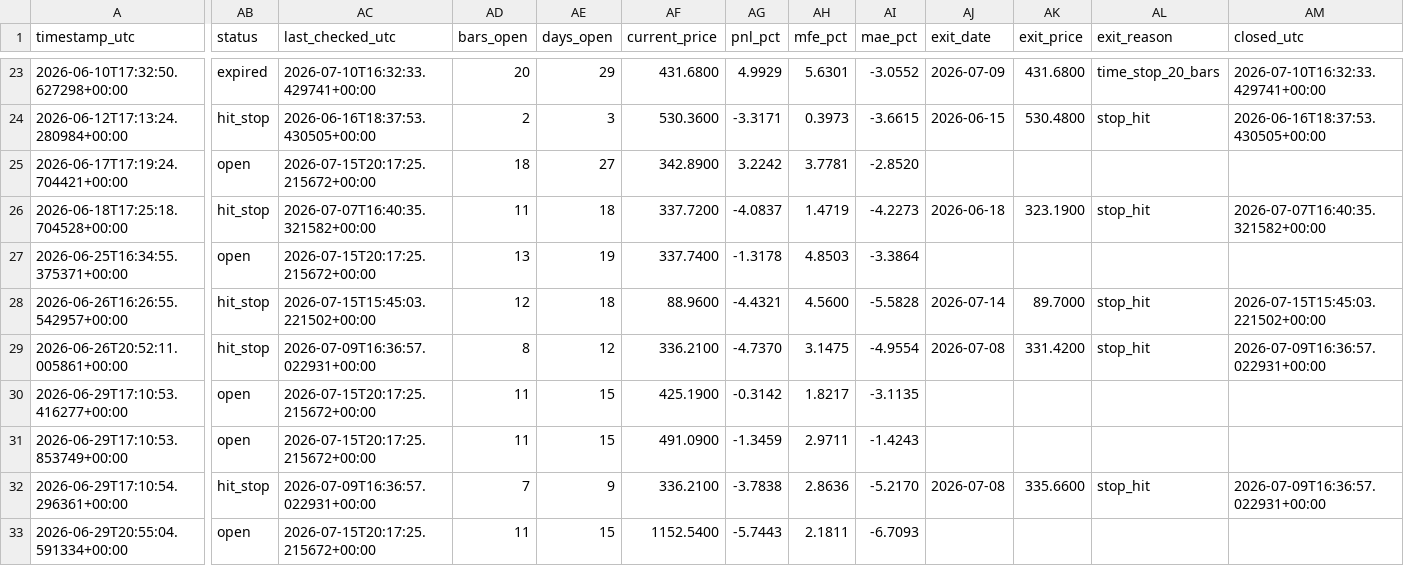
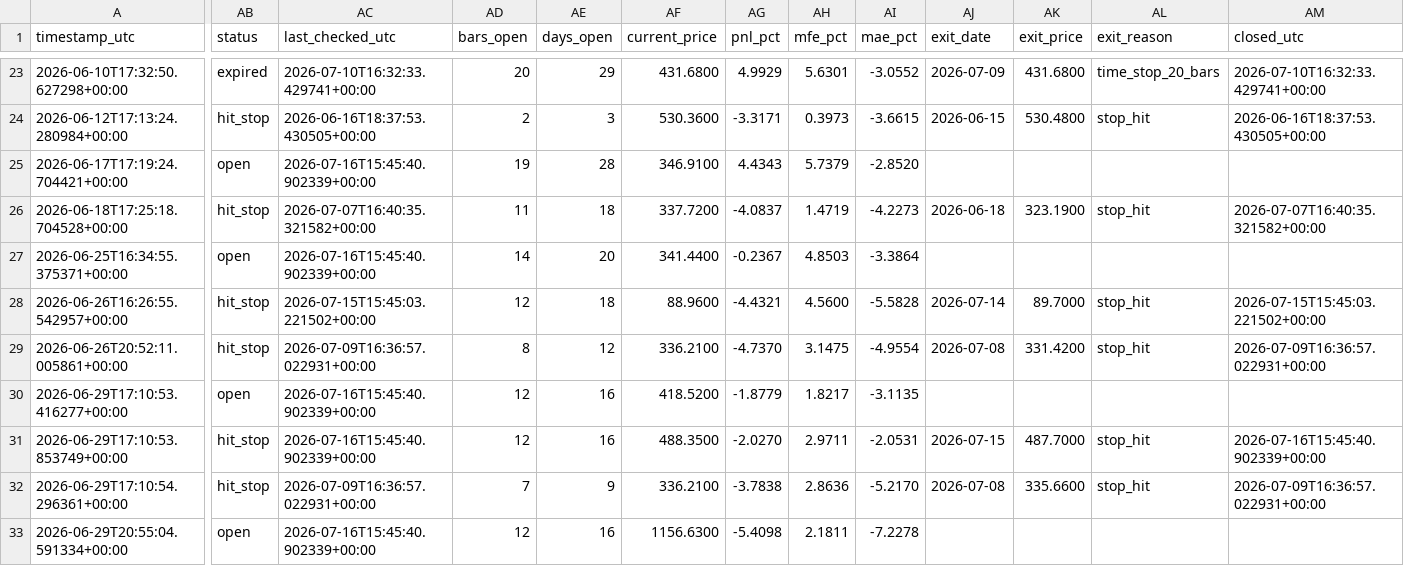
Before and after one commit to ronaldfj/nyse_price_alerts, a CSV file: alerts_history.csv, drawn as a sheet; only a part is shown, gaps mark what is left out; the diff covers the shown part only; the diff names each change by its address in the sheet, - before the commit and + after, or states it on an @@ line.

```diff
--- a/alerts_history.csv
+++ b/alerts_history.csv
-AC25 (last_checked_utc): 2026-07-15T20:17:25.215672+00:00
+AC25 (last_checked_utc): 2026-07-16T15:45:40.902339+00:00
-AD25 (bars_open): 18
+AD25 (bars_open): 19
-AE25 (days_open): 27
+AE25 (days_open): 28
-AF25 (current_price): 342.8900
+AF25 (current_price): 346.9100
-AG25 (pnl_pct): 3.2242
+AG25 (pnl_pct): 4.4343
-AH25 (mfe_pct): 3.7781
+AH25 (mfe_pct): 5.7379
-AC27 (last_checked_utc): 2026-07-15T20:17:25.215672+00:00
+AC27 (last_checked_utc): 2026-07-16T15:45:40.902339+00:00
-AD27 (bars_open): 13
+AD27 (bars_open): 14
-AE27 (days_open): 19
+AE27 (days_open): 20
-AF27 (current_price): 337.7400
+AF27 (current_price): 341.4400
-AG27 (pnl_pct): -1.3178
+AG27 (pnl_pct): -0.2367
-AC30:AC31 (last_checked_utc): 2026-07-15T20:17:25.215672+00:00
+AC30:AC31 (last_checked_utc): 2026-07-16T15:45:40.902339+00:00
-AD30:AD31 (bars_open): 11
+AD30:AD31 (bars_open): 12
-AE30:AE31 (days_open): 15
+AE30:AE31 (days_open): 16
-AF30 (current_price): 425.1900
+AF30 (current_price): 418.5200
-AG30 (pnl_pct): -0.3142
+AG30 (pnl_pct): -1.8779
-AB31 (status): open
+AB31 (status): hit_stop
-AF31 (current_price): 491.0900
+AF31 (current_price): 488.3500
-AG31 (pnl_pct): -1.3459
+AG31 (pnl_pct): -2.0270
-AI31 (mae_pct): -1.4243
+AI31 (mae_pct): -2.0531
-AJ31 (exit_date): (empty)
+AJ31 (exit_date): 2026-07-15
-AK31 (exit_price): (empty)
+AK31 (exit_price): 487.7000
-AL31 (exit_reason): (empty)
+AL31 (exit_reason): stop_hit
-AM31 (closed_utc): (empty)
+AM31 (closed_utc): 2026-07-16T15:45:40.902339+00:00
-AC33 (last_checked_utc): 2026-07-15T20:17:25.215672+00:00
+AC33 (last_checked_utc): 2026-07-16T15:45:40.902339+00:00
-AD33 (bars_open): 11
+AD33 (bars_open): 12
-AE33 (days_open): 15
+AE33 (days_open): 16
-AF33 (current_price): 1152.5400
+AF33 (current_price): 1156.6300
-AG33 (pnl_pct): -5.7443
+AG33 (pnl_pct): -5.4098
-AI33 (mae_pct): -6.7093
+AI33 (mae_pct): -7.2278
```
Also changed, not shown: 39 edited cells elsewhere in this file.
